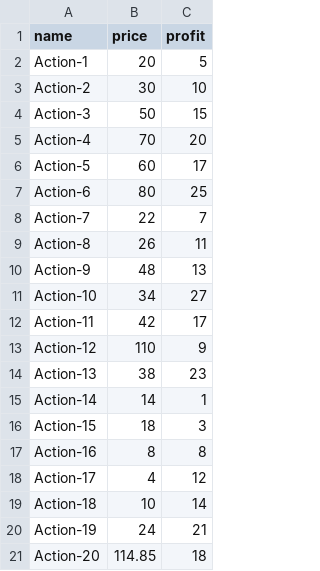
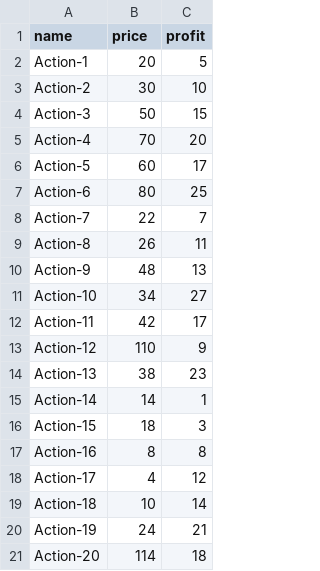
Before and after one commit to geo1310/AlgoInvest-Trade, a CSV file: data/dataset0_Python+P7.csv, drawn as a sheet.

```diff
--- a/data/dataset0_Python+P7.csv
+++ b/data/dataset0_Python+P7.csv
@@ -20,2 +20,2 @@ Action-18,10,14
 Action-19,24,21
-Action-20,114.85,18
+Action-20,114,18
```
Also changed, not shown: 3 other files.
